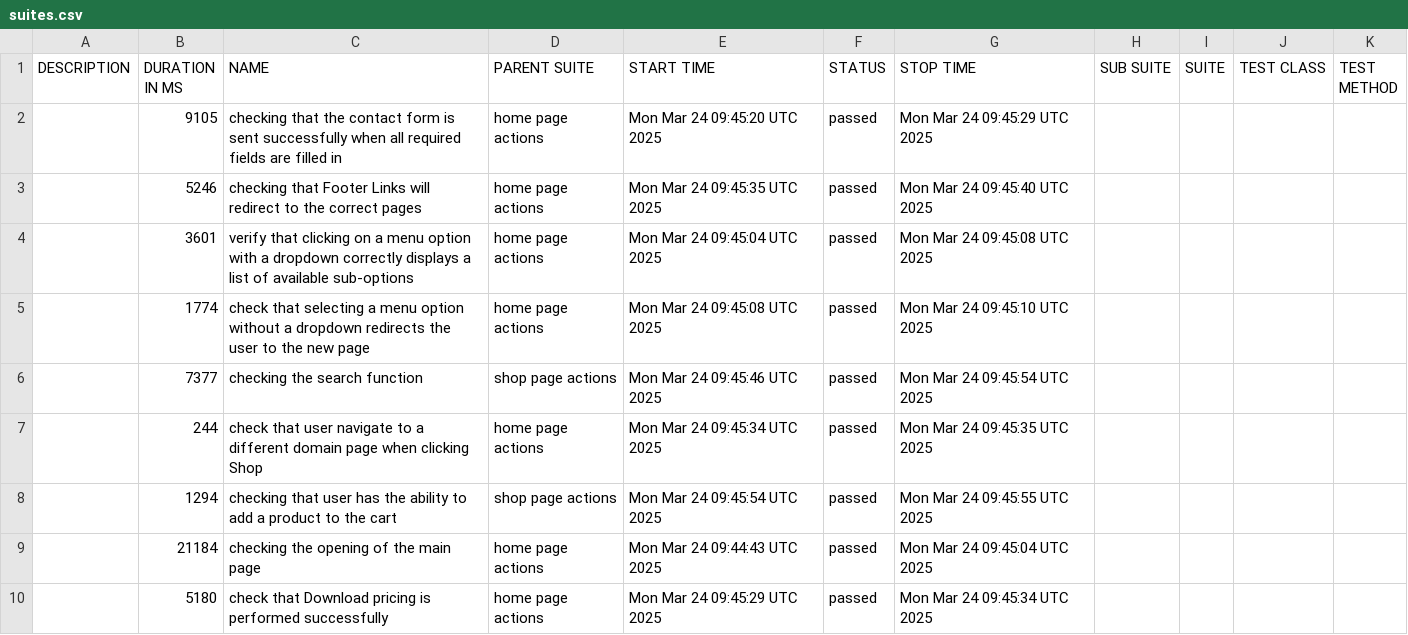
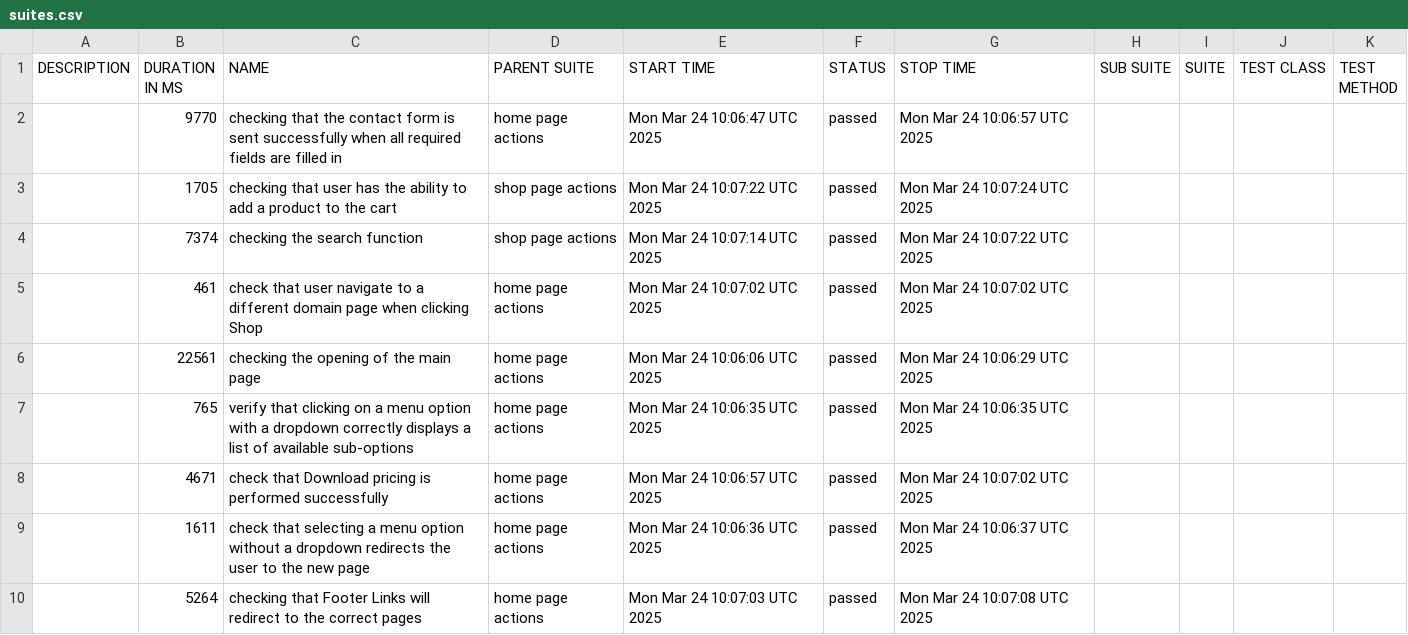
Before and after one commit to mafka0903/CypressFrameworkTS, a CSV file: data/suites.csv, drawn as a sheet.

```diff
--- a/data/suites.csv
+++ b/data/suites.csv
@@ -1,10 +1,10 @@
 "DESCRIPTION","DURATION IN MS","NAME","PARENT SUITE","START TIME","STATUS","STOP TIME","SUB SUITE","SUITE","TEST CLASS","TEST METHOD"
-"","9105","checking that the contact form is sent successfully when all required fields are filled in","home page actions","Mon Mar 24 09:45:20 UTC 2025","passed","Mon Mar 24 09:45:29 UTC 2025","","","",""
-"","5246","checking that Footer Links will redirect to the correct pages","home page actions","Mon Mar 24 09:45:35 UTC 2025","passed","Mon Mar 24 09:45:40 UTC 2025","","","",""
-"","3601","verify that clicking on a menu option with a dropdown correctly displays a list of available sub-options","home page actions","Mon Mar 24 09:45:04 UTC 2025","passed","Mon Mar 24 09:45:08 UTC 2025","","","",""
-"","1774","check that selecting a menu option without a dropdown redirects the user to the new page","home page actions","Mon Mar 24 09:45:08 UTC 2025","passed","Mon Mar 24 09:45:10 UTC 2025","","","",""
-"","7377","checking the search function","shop page actions","Mon Mar 24 09:45:46 UTC 2025","passed","Mon Mar 24 09:45:54 UTC 2025","","","",""
-"","244","check that user navigate to a different domain page when clicking Shop","home page actions","Mon Mar 24 09:45:34 UTC 2025","passed","Mon Mar 24 09:45:35 UTC 2025","","","",""
-"","1294","checking that user has the ability to add a product to the cart","shop page actions","Mon Mar 24 09:45:54 UTC 2025","passed","Mon Mar 24 09:45:55 UTC 2025","","","",""
-"","21184","checking the opening of the main page","home page actions","Mon Mar 24 09:44:43 UTC 2025","passed","Mon Mar 24 09:45:04 UTC 2025","","","",""
-"","5180","check that Download pricing is performed successfully","home page actions","Mon Mar 24 09:45:29 UTC 2025","passed","Mon Mar 24 09:45:34 UTC 2025","","","",""
+"","9770","checking that the contact form is sent successfully when all required fields are filled in","home page actions","Mon Mar 24 10:06:47 UTC 2025","passed","Mon Mar 24 10:06:57 UTC 2025","","","",""
+"","1705","checking that user has the ability to add a product to the cart","shop page actions","Mon Mar 24 10:07:22 UTC 2025","passed","Mon Mar 24 10:07:24 UTC 2025","","","",""
+"","7374","checking the search function","shop page actions","Mon Mar 24 10:07:14 UTC 2025","passed","Mon Mar 24 10:07:22 UTC 2025","","","",""
+"","461","check that user navigate to a different domain page when clicking Shop","home page actions","Mon Mar 24 10:07:02 UTC 2025","passed","Mon Mar 24 10:07:02 UTC 2025","","","",""
+"","22561","checking the opening of the main page","home page actions","Mon Mar 24 10:06:06 UTC 2025","passed","Mon Mar 24 10:06:29 UTC 2025","","","",""
+"","765","verify that clicking on a menu option with a dropdown correctly displays a list of available sub-options","home page actions","Mon Mar 24 10:06:35 UTC 2025","passed","Mon Mar 24 10:06:35 UTC 2025","","","",""
+"","4671","check that Download pricing is performed successfully","home page actions","Mon Mar 24 10:06:57 UTC 2025","passed","Mon Mar 24 10:07:02 UTC 2025","","","",""
+"","1611","check that selecting a menu option without a dropdown redirects the user to the new page","home page actions","Mon Mar 24 10:06:36 UTC 2025","passed","Mon Mar 24 10:06:37 UTC 2025","","","",""
+"","5264","checking that Footer Links will redirect to the correct pages","home page actions","Mon Mar 24 10:07:03 UTC 2025","passed","Mon Mar 24 10:07:08 UTC 2025","","","",""
```
Also changed, not shown: 34 other files.
